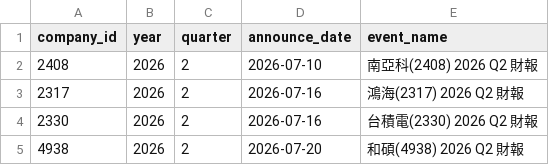
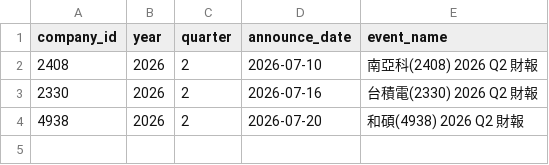
Before and after one commit to wenchiehlee-investment/MOPS, a CSV file: data/reports/early_filer_candidates.csv, drawn as a sheet.

```diff
--- a/data/reports/early_filer_candidates.csv
+++ b/data/reports/early_filer_candidates.csv
@@ -2,3 +2,2 @@ company_id,year,quarter,announce_date,event_name
 2408,2026,2,2026-07-10,南亞科(2408) 2026 Q2 財報
-2317,2026,2,2026-07-16,鴻海(2317) 2026 Q2 財報
 2330,2026,2,2026-07-16,台積電(2330) 2026 Q2 財報
```
Also changed, not shown: data/reports/mops_health_summary.csv, data/reports/mops_matrix_latest.csv.
